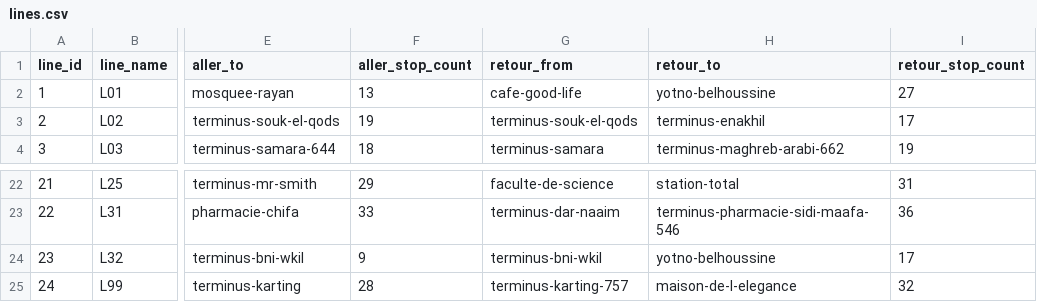
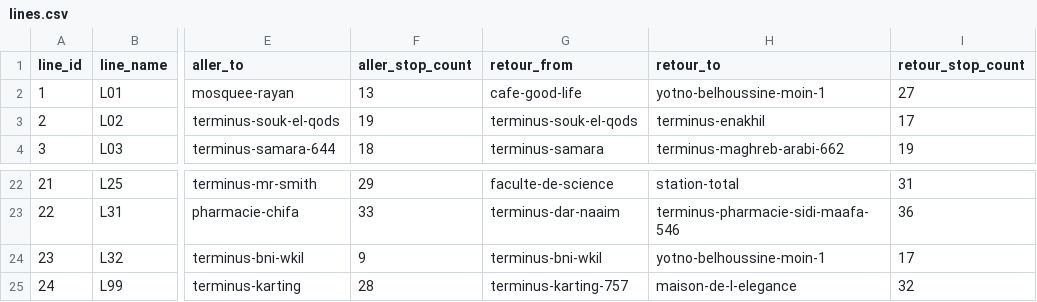
Before and after one commit to tiralmos/oujda-transit, a CSV file: data/lines.csv, drawn as a sheet; only a part is shown, gaps mark what is left out; the diff names each change by its address in the sheet, - before the commit and + after, or states it on an @@ line.

```diff
--- a/data/lines.csv
+++ b/data/lines.csv
-H2 (retour_to): yotno-belhoussine
+H2 (retour_to): yotno-belhoussine-moin-1
-H24 (retour_to): yotno-belhoussine
+H24 (retour_to): yotno-belhoussine-moin-1
```
Also changed, not shown: data/line_stops.csv, data/stops.csv, 2 other files.
